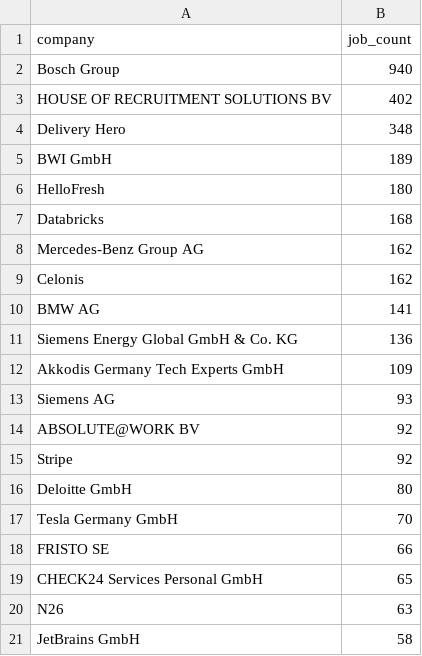
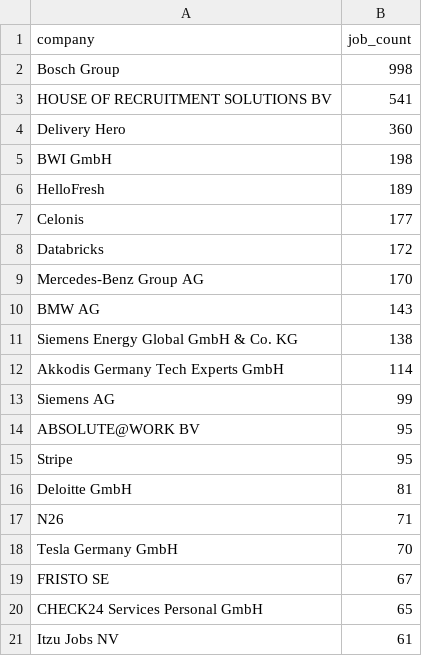
Before and after one commit to ritesh8303/dataforge, a CSV file: data/gold/top_companies.csv, drawn as a sheet.

```diff
--- a/data/gold/top_companies.csv
+++ b/data/gold/top_companies.csv
@@ -1,21 +1,21 @@
 company,job_count
-Bosch Group,940
-HOUSE OF RECRUITMENT SOLUTIONS BV,402
-Delivery Hero,348
-BWI GmbH,189
-HelloFresh,180
-Databricks,168
-Mercedes-Benz Group AG,162
-Celonis,162
-BMW AG,141
-Siemens Energy Global GmbH & Co. KG,136
-Akkodis Germany Tech Experts GmbH,109
-Siemens AG,93
-ABSOLUTE@WORK BV,92
-Stripe,92
-Deloitte GmbH,80
+Bosch Group,998
+HOUSE OF RECRUITMENT SOLUTIONS BV,541
+Delivery Hero,360
+BWI GmbH,198
+HelloFresh,189
+Celonis,177
+Databricks,172
+Mercedes-Benz Group AG,170
+BMW AG,143
+Siemens Energy Global GmbH & Co. KG,138
+Akkodis Germany Tech Experts GmbH,114
+Siemens AG,99
+ABSOLUTE@WORK BV,95
+Stripe,95
+Deloitte GmbH,81
+N26,71
 Tesla Germany GmbH,70
-FRISTO SE,66
+FRISTO SE,67
 CHECK24 Services Personal GmbH,65
-N26,63
-JetBrains GmbH,58
+Itzu Jobs NV,61
```
Also changed, not shown: data/gold/jobs_by_region.csv, data/gold/jobs_trend.csv, 8 other files.
